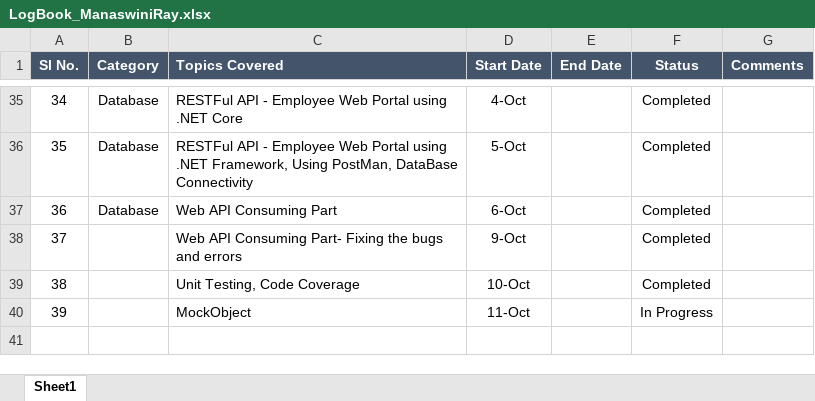
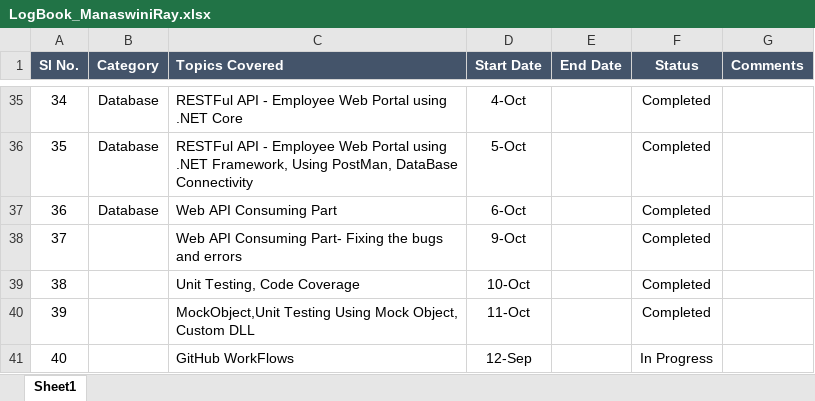
Before and after one commit to manaswiniray/LogBook.Maersk, an Excel workbook: LogBook_ManaswiniRay.xlsx, sheet Sheet1, drawn as a sheet; only a part is shown, gaps mark what is left out; values as stored, in another font and other column widths than the file's, no borders; removed rows and columns are numbered as before the commit, all else as after; the diff names each change by its address in the sheet, - before the commit and + after, or states it on an @@ line.

Commit message:
Updated

```diff
--- a/LogBook_ManaswiniRay.xlsx (sheet Sheet1)
+++ b/LogBook_ManaswiniRay.xlsx (sheet Sheet1)
-row 40: 39 |  | MockObject | 11-Oct |  | In Progress
+row 40: 39 |  | MockObject,Unit Testing Using Mock Object, Custom DLL | 11-Oct |  | Completed
+row 41: 40 |  | GitHub WorkFlows | 12-Sep |  | In Progress
```
